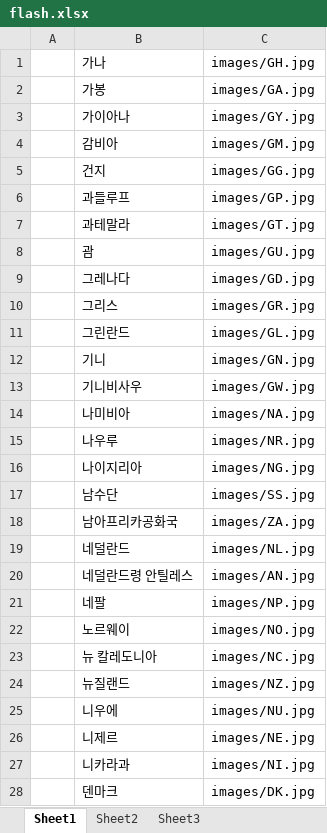
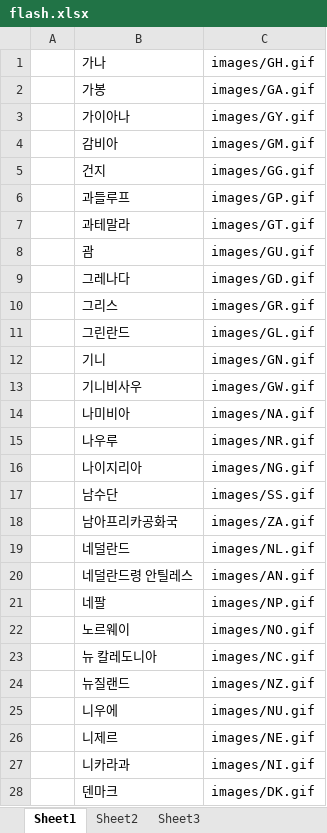
Before and after one commit to tbhan-tech/flashcard, an Excel workbook: flash.xlsx, sheet Sheet1, drawn as a sheet; only a part is shown; values as stored, in another font and other column widths than the file's, no borders; the diff covers the shown part only; the diff names each change by its address in the sheet, - before the commit and + after, or states it on an @@ line.

Commit message:
Add files via upload

```diff
--- a/flash.xlsx (sheet Sheet1)
+++ b/flash.xlsx (sheet Sheet1)
-C1: images/GH.jpg
+C1: images/GH.gif
-C2: images/GA.jpg
+C2: images/GA.gif
-C3: images/GY.jpg
+C3: images/GY.gif
-C4: images/GM.jpg
+C4: images/GM.gif
-C5: images/GG.jpg
+C5: images/GG.gif
-C6: images/GP.jpg
+C6: images/GP.gif
-C7: images/GT.jpg
+C7: images/GT.gif
-C8: images/GU.jpg
+C8: images/GU.gif
-C9: images/GD.jpg
+C9: images/GD.gif
-C10: images/GR.jpg
+C10: images/GR.gif
-C11: images/GL.jpg
+C11: images/GL.gif
-C12: images/GN.jpg
+C12: images/GN.gif
-C13: images/GW.jpg
+C13: images/GW.gif
-C14: images/NA.jpg
+C14: images/NA.gif
-C15: images/NR.jpg
+C15: images/NR.gif
-C16: images/NG.jpg
+C16: images/NG.gif
-C17: images/SS.jpg
+C17: images/SS.gif
-C18: images/ZA.jpg
+C18: images/ZA.gif
-C19: images/NL.jpg
+C19: images/NL.gif
-C20: images/AN.jpg
+C20: images/AN.gif
-C21: images/NP.jpg
+C21: images/NP.gif
-C22: images/NO.jpg
+C22: images/NO.gif
-C23: images/NC.jpg
+C23: images/NC.gif
-C24: images/NZ.jpg
+C24: images/NZ.gif
-C25: images/NU.jpg
+C25: images/NU.gif
-C26: images/NE.jpg
+C26: images/NE.gif
-C27: images/NI.jpg
+C27: images/NI.gif
-C28: images/DK.jpg
+C28: images/DK.gif
```
Also changed, not shown: 197 edited cells elsewhere in this sheet.
